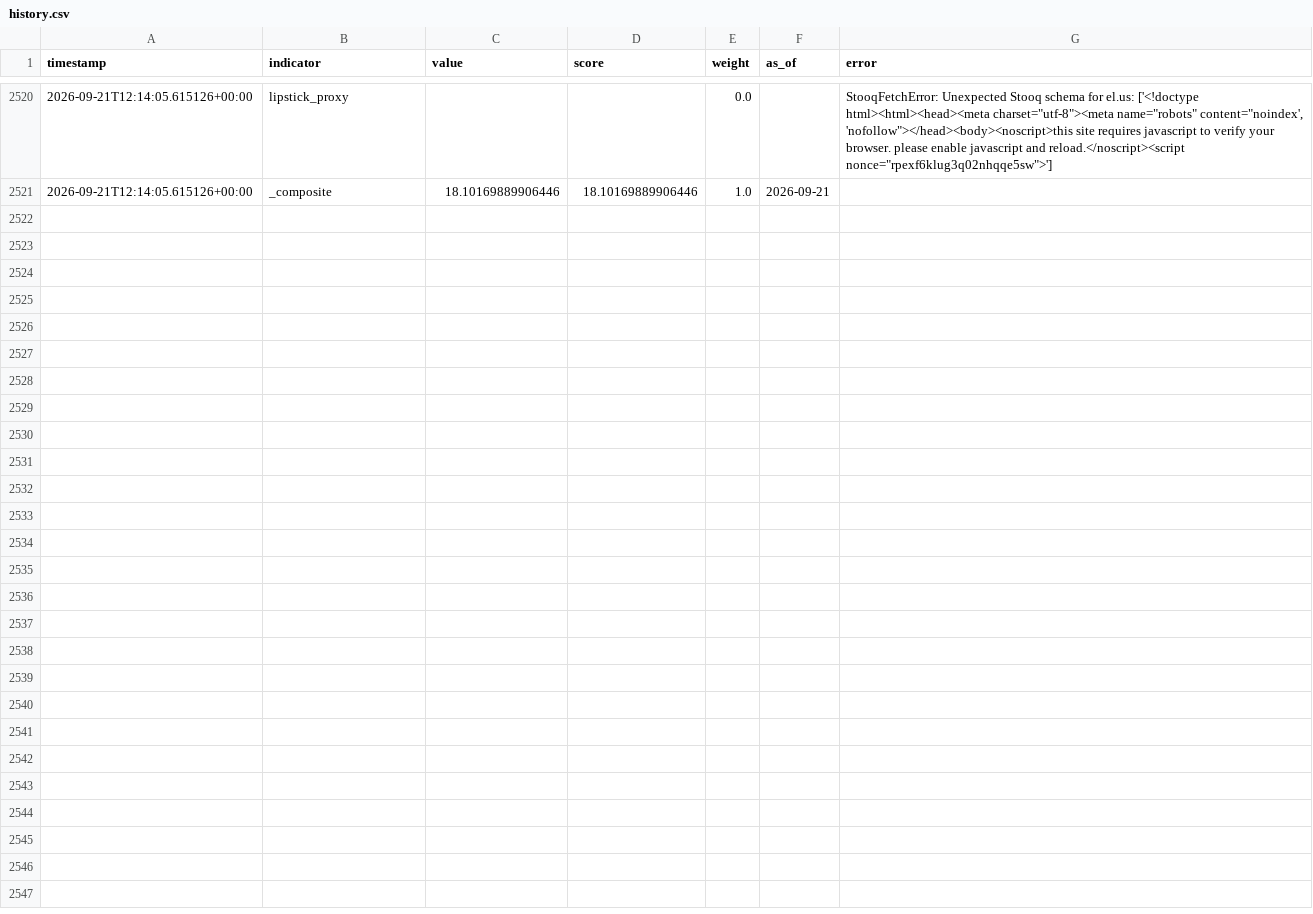
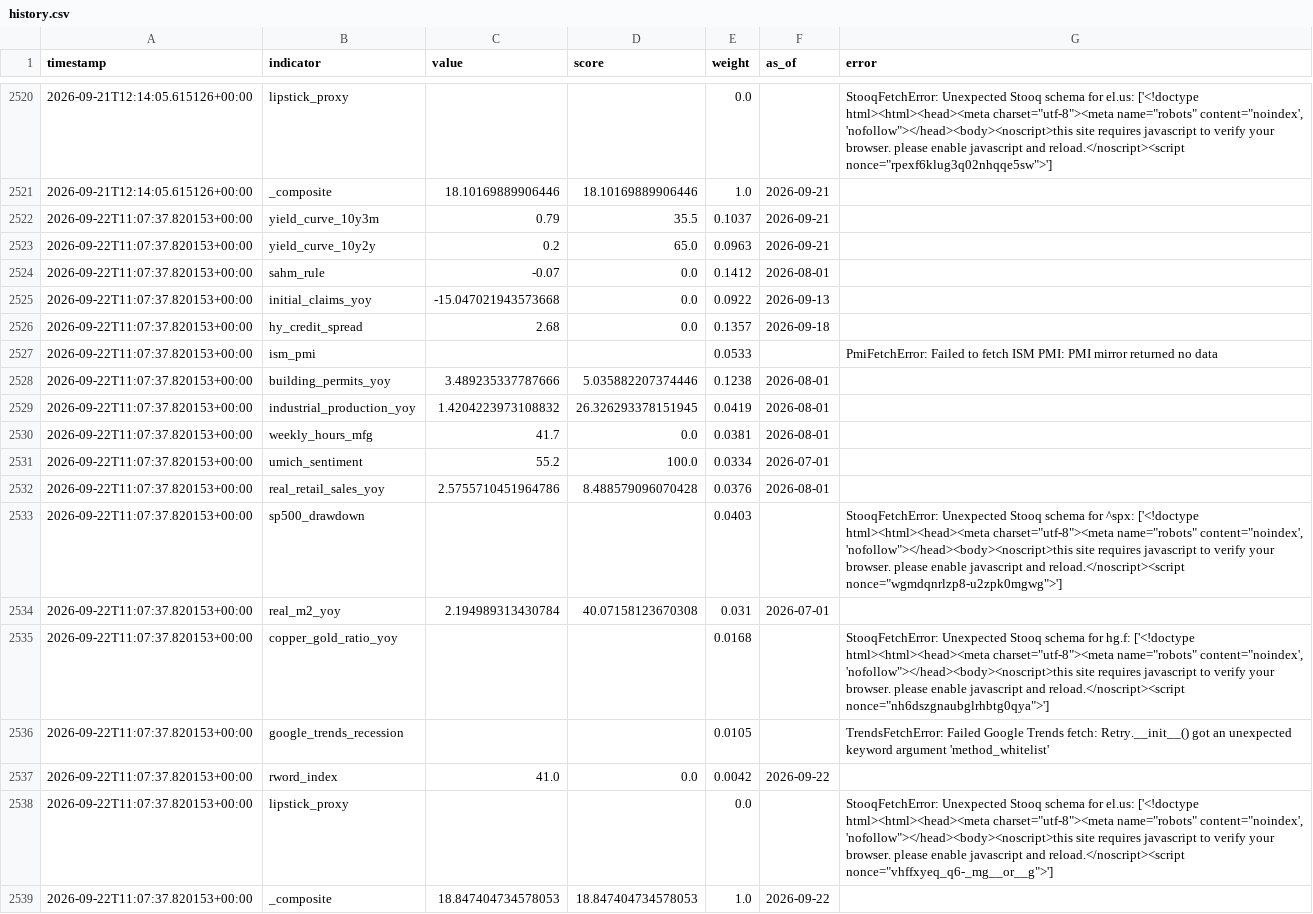
Before and after one commit to ipsitabasu/recession-indicator, a CSV file: data/history.csv, drawn as a sheet; only a part is shown, gaps mark what is left out.

Commit message:
data: daily refresh

```diff
--- a/data/history.csv
+++ b/data/history.csv
@@ -2584 +2584,19 @@ timestamp,indicator,value,score,weight,as_of,error
 2026-09-21T12:14:05.615126+00:00,_composite,18.10169889906446,18.10169889906446,1.0,2026-09-21,
+2026-09-22T11:07:37.820153+00:00,yield_curve_10y3m,0.79,35.5,0.1037,2026-09-21,
+2026-09-22T11:07:37.820153+00:00,yield_curve_10y2y,0.2,65.0,0.0963,2026-09-21,
+2026-09-22T11:07:37.820153+00:00,sahm_rule,-0.07,0.0,0.1412,2026-08-01,
+2026-09-22T11:07:37.820153+00:00,initial_claims_yoy,-15.047021943573668,0.0,0.0922,2026-09-13,
+2026-09-22T11:07:37.820153+00:00,hy_credit_spread,2.68,0.0,0.1357,2026-09-18,
+2026-09-22T11:07:37.820153+00:00,ism_pmi,,,0.0533,,PmiFetchError: Failed to fetch ISM PMI: PMI mirror returned no data
+2026-09-22T11:07:37.820153+00:00,building_permits_yoy,3.489235337787666,5.035882207374446,0.1238,2026-08-01,
+2026-09-22T11:07:37.820153+00:00,industrial_production_yoy,1.4204223973108832,26.326293378151945,0.0419,2026-08-01,
+2026-09-22T11:07:37.820153+00:00,weekly_hours_mfg,41.7,0.0,0.0381,2026-08-01,
+2026-09-22T11:07:37.820153+00:00,umich_sentiment,55.2,100.0,0.0334,2026-07-01,
+2026-09-22T11:07:37.820153+00:00,real_retail_sales_yoy,2.5755710451964786,8.488579096070428,0.0376,2026-08-01,
+2026-09-22T11:07:37.820153+00:00,sp500_drawdown,,,0.0403,,"StooqFetchError: Unexpected Stooq schema for ^spx: ['<!doctype html><html><head><meta charset=""utf-8""><meta name=""robots"" content=""noindex', 'nofollow""></head><body><noscript>this site requires javascript to verify your browser. please enable javascript and reload.</noscript><script nonce=""wgmdqnrlzp8-u2zpk0mgwg"">']"
+2026-09-22T11:07:37.820153+00:00,real_m2_yoy,2.194989313430784,40.07158123670308,0.031,2026-07-01,
+2026-09-22T11:07:37.820153+00:00,copper_gold_ratio_yoy,,,0.0168,,"StooqFetchError: Unexpected Stooq schema for hg.f: ['<!doctype html><html><head><meta charset=""utf-8""><meta name=""robots"" content=""noindex', 'nofollow""></head><body><noscript>this site requires javascript to verify your browser. please enable javascript and reload.</noscript><script nonce=""nh6dszgnaubglrhbtg0qya"">']"
+2026-09-22T11:07:37.820153+00:00,google_trends_recession,,,0.0105,,TrendsFetchError: Failed Google Trends fetch: Retry.__init__() got an unexpected keyword argument 'method_whitelist'
+2026-09-22T11:07:37.820153+00:00,rword_index,41.0,0.0,0.0042,2026-09-22,
+2026-09-22T11:07:37.820153+00:00,lipstick_proxy,,,0.0,,"StooqFetchError: Unexpected Stooq schema for el.us: ['<!doctype html><html><head><meta charset=""utf-8""><meta name=""robots"" content=""noindex', 'nofollow""></head><body><noscript>this site requires javascript to verify your browser. please enable javascript and reload.</noscript><script nonce=""vhffxyeq_q6-_mg__or__g"">']"
+2026-09-22T11:07:37.820153+00:00,_composite,18.847404734578053,18.847404734578053,1.0,2026-09-22,
```
Also changed, not shown: 1 other file.
